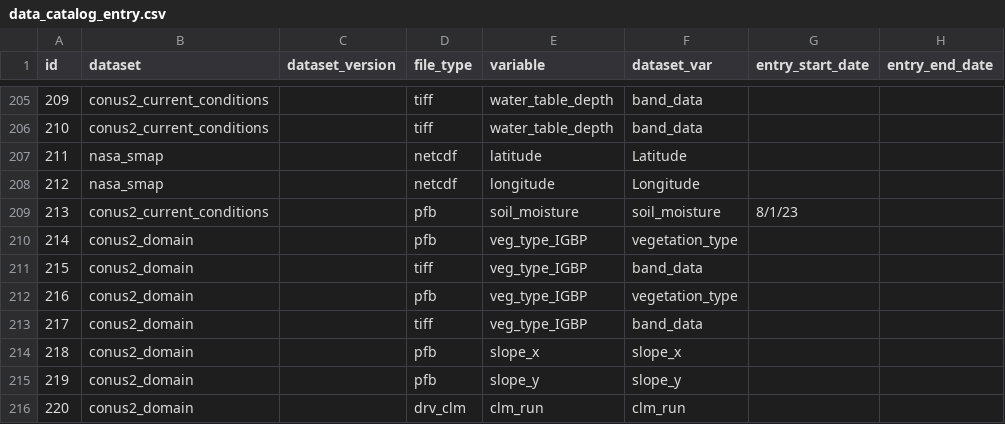
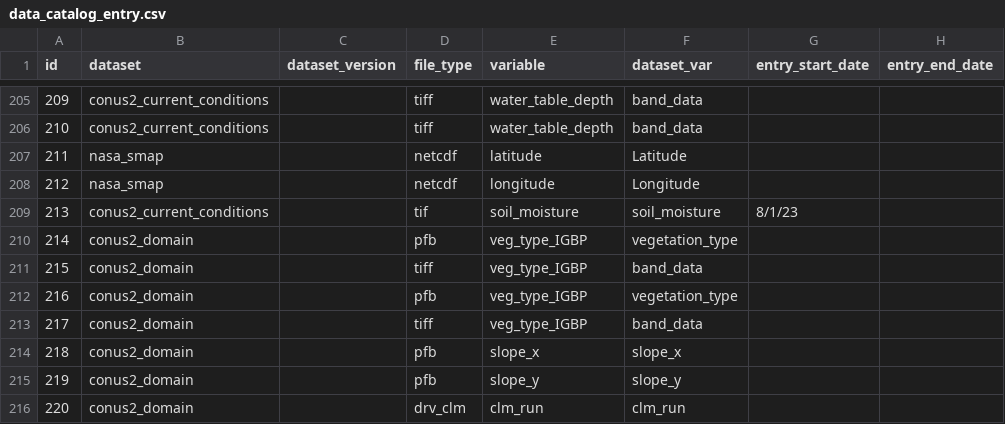
Before and after one commit to hydroframe/hf_hydrodata, a CSV file: src/hf_hydrodata/model/data_catalog_entry.csv, drawn as a sheet; only a part is shown, gaps mark what is left out; the diff names each change by its address in the sheet, - before the commit and + after, or states it on an @@ line.

Commit message:
change DEM to tiff

```diff
--- a/src/hf_hydrodata/model/data_catalog_entry.csv
+++ b/src/hf_hydrodata/model/data_catalog_entry.csv
-D209 (file_type): pfb
+D209 (file_type): tif
```
